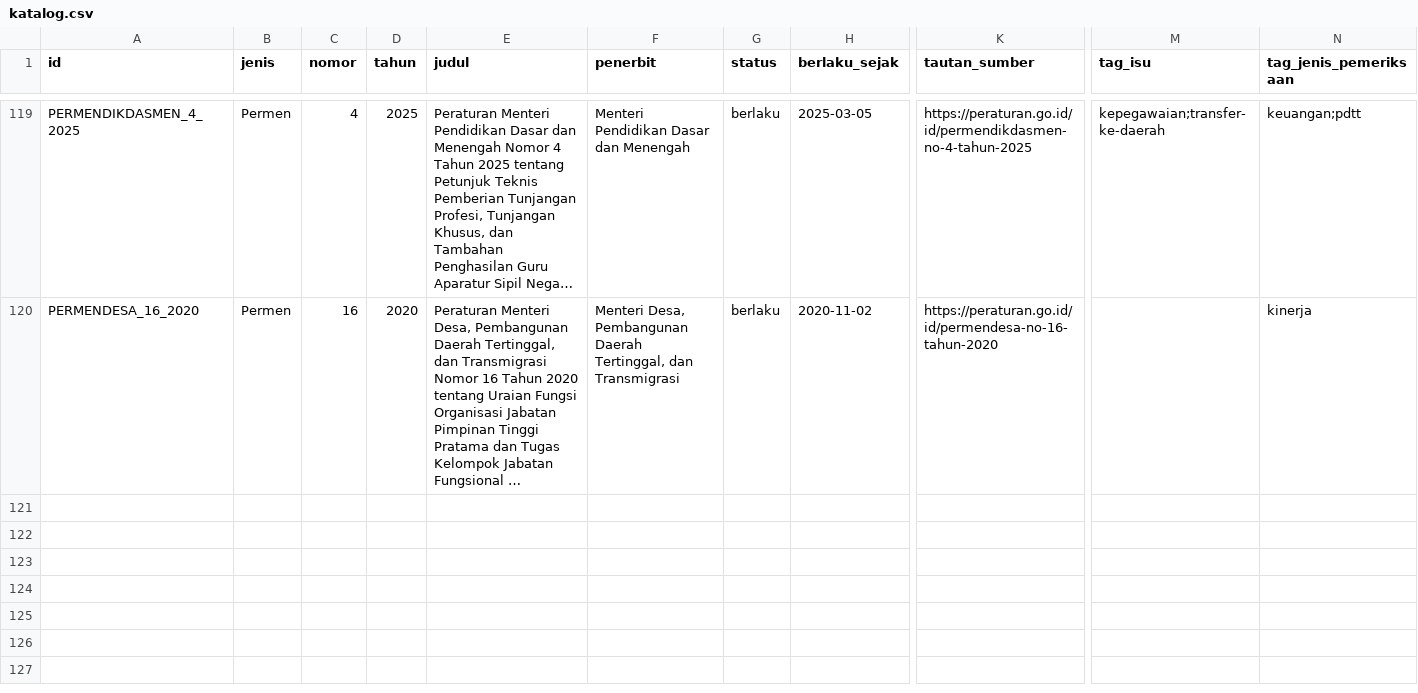
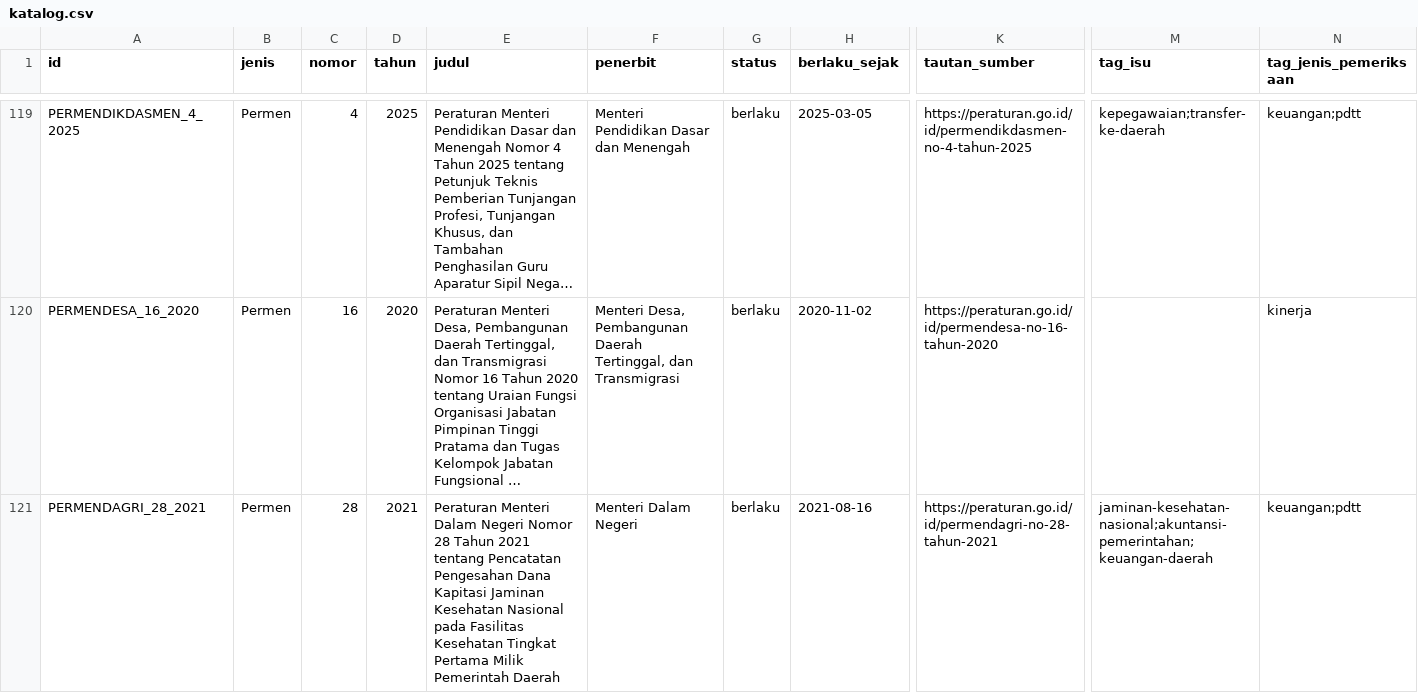
Before and after one commit to primaditra/korpus-pusat, a CSV file: katalog.csv, drawn as a sheet; only a part is shown, gaps mark what is left out; long unchanged cells end in …; rows hold the shown columns only; the diff names each change by its address in the sheet, - before the commit and + after, or states it on an @@ line.

```diff
--- a/katalog.csv
+++ b/katalog.csv
+row 121: PERMENDAGRI_28_2021 | Permen | 28 | 2021 | Peraturan Menteri Dalam Negeri Nomor 28 Tahun 2021 tentang Pencatatan Pengesahan Dana Kapitasi Jaminan Kesehatan Nasional pada Fasilitas Kesehatan Tingkat Pertama Milik Pemerintah Daerah | Menteri Dalam Negeri | berlaku | 2021-08-16 | https://peraturan.go.id/id/permendagri-no-28-tahun-2021 | jaminan-kesehatan-nasional;akuntansi-pemerintahan;keuangan-daerah | keuangan;pdtt
```
Also changed, not shown: 1 other file.
